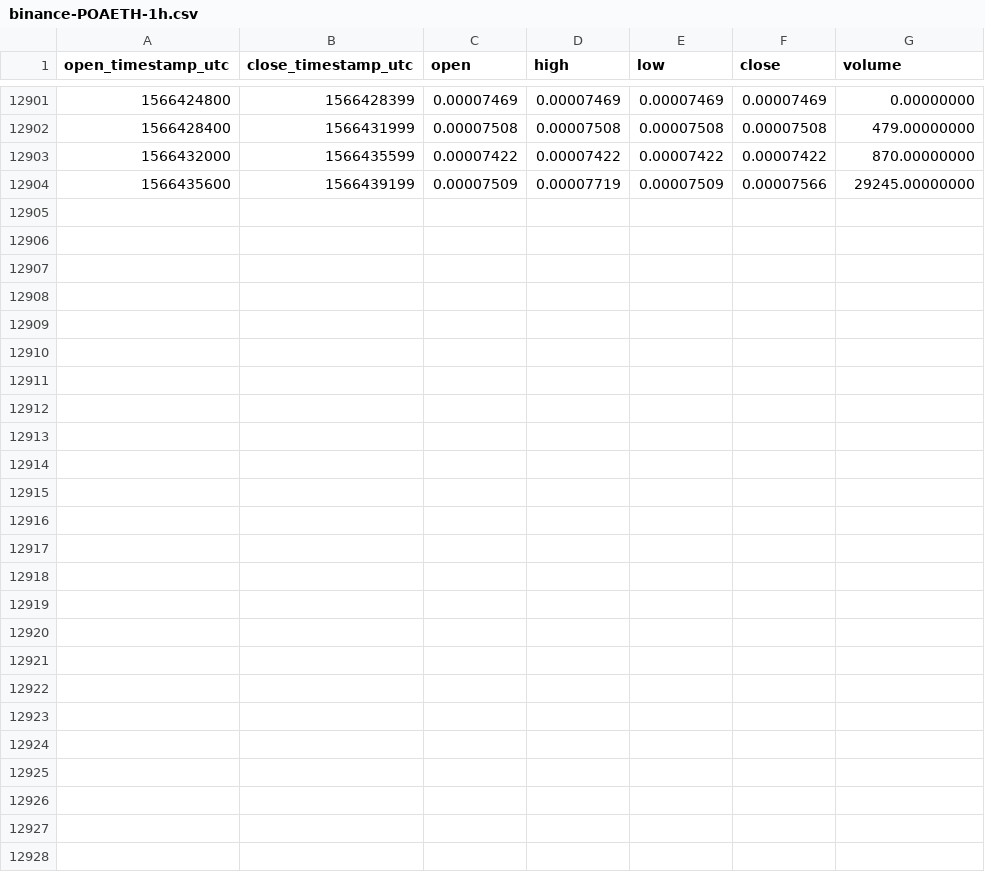
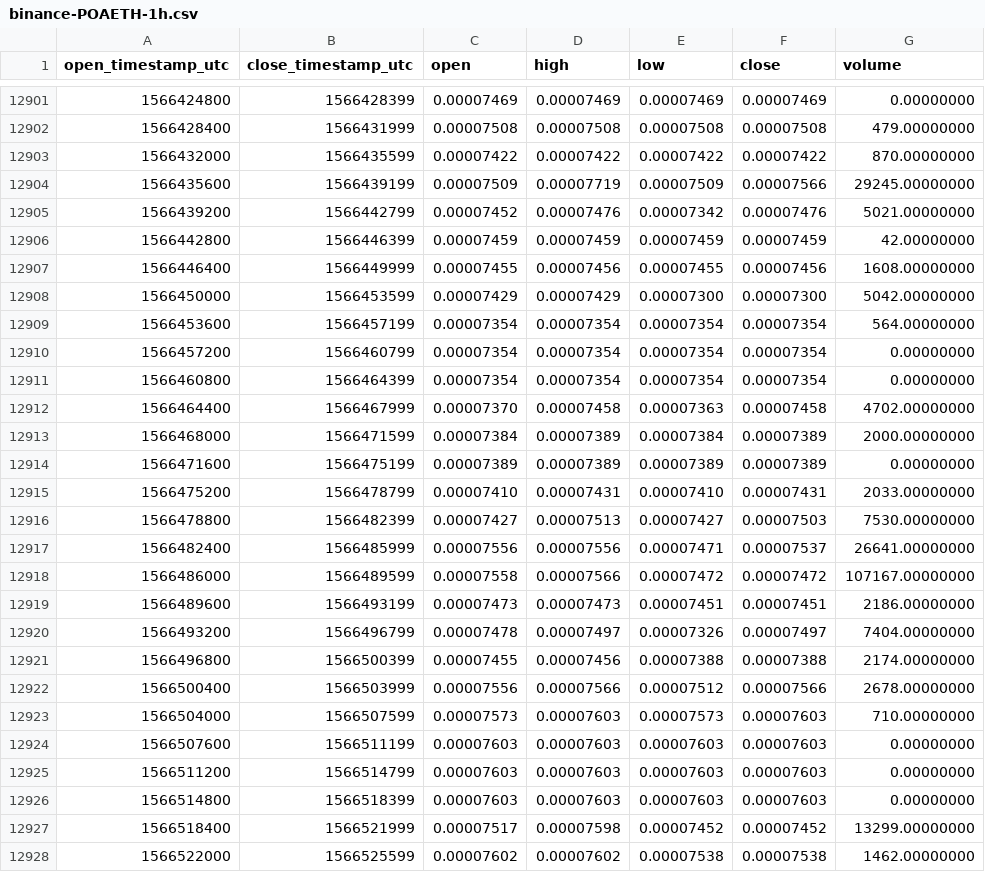
Before and after one commit to cryptobigbro/binance-POAETH, a CSV file: binance-POAETH-1h.csv, drawn as a sheet; only a part is shown, gaps mark what is left out; the diff names each change by its address in the sheet, - before the commit and + after, or states it on an @@ line.

Commit message:
Update OHLCV data.

```diff
--- a/binance-POAETH-1h.csv
+++ b/binance-POAETH-1h.csv
+row 12905: 1566439200 | 1566442799 | 0.00007452 | 0.00007476 | 0.00007342 | 0.00007476 | 5021.00000000
+row 12906: 1566442800 | 1566446399 | 0.00007459 | 0.00007459 | 0.00007459 | 0.00007459 | 42.00000000
+row 12907: 1566446400 | 1566449999 | 0.00007455 | 0.00007456 | 0.00007455 | 0.00007456 | 1608.00000000
+row 12908: 1566450000 | 1566453599 | 0.00007429 | 0.00007429 | 0.00007300 | 0.00007300 | 5042.00000000
+row 12909: 1566453600 | 1566457199 | 0.00007354 | 0.00007354 | 0.00007354 | 0.00007354 | 564.00000000
+row 12910: 1566457200 | 1566460799 | 0.00007354 | 0.00007354 | 0.00007354 | 0.00007354 | 0.00000000
+row 12911: 1566460800 | 1566464399 | 0.00007354 | 0.00007354 | 0.00007354 | 0.00007354 | 0.00000000
+row 12912: 1566464400 | 1566467999 | 0.00007370 | 0.00007458 | 0.00007363 | 0.00007458 | 4702.00000000
+row 12913: 1566468000 | 1566471599 | 0.00007384 | 0.00007389 | 0.00007384 | 0.00007389 | 2000.00000000
+row 12914: 1566471600 | 1566475199 | 0.00007389 | 0.00007389 | 0.00007389 | 0.00007389 | 0.00000000
+row 12915: 1566475200 | 1566478799 | 0.00007410 | 0.00007431 | 0.00007410 | 0.00007431 | 2033.00000000
+row 12916: 1566478800 | 1566482399 | 0.00007427 | 0.00007513 | 0.00007427 | 0.00007503 | 7530.00000000
+row 12917: 1566482400 | 1566485999 | 0.00007556 | 0.00007556 | 0.00007471 | 0.00007537 | 26641.00000000
+row 12918: 1566486000 | 1566489599 | 0.00007558 | 0.00007566 | 0.00007472 | 0.00007472 | 107167.00000000
+row 12919: 1566489600 | 1566493199 | 0.00007473 | 0.00007473 | 0.00007451 | 0.00007451 | 2186.00000000
+row 12920: 1566493200 | 1566496799 | 0.00007478 | 0.00007497 | 0.00007326 | 0.00007497 | 7404.00000000
+row 12921: 1566496800 | 1566500399 | 0.00007455 | 0.00007456 | 0.00007388 | 0.00007388 | 2174.00000000
+row 12922: 1566500400 | 1566503999 | 0.00007556 | 0.00007566 | 0.00007512 | 0.00007566 | 2678.00000000
+row 12923: 1566504000 | 1566507599 | 0.00007573 | 0.00007603 | 0.00007573 | 0.00007603 | 710.00000000
+row 12924: 1566507600 | 1566511199 | 0.00007603 | 0.00007603 | 0.00007603 | 0.00007603 | 0.00000000
+row 12925: 1566511200 | 1566514799 | 0.00007603 | 0.00007603 | 0.00007603 | 0.00007603 | 0.00000000
+row 12926: 1566514800 | 1566518399 | 0.00007603 | 0.00007603 | 0.00007603 | 0.00007603 | 0.00000000
+row 12927: 1566518400 | 1566521999 | 0.00007517 | 0.00007598 | 0.00007452 | 0.00007452 | 13299.00000000
+row 12928: 1566522000 | 1566525599 | 0.00007602 | 0.00007602 | 0.00007538 | 0.00007538 | 1462.00000000
```
Also changed, not shown: binance-POAETH-1d.csv.
